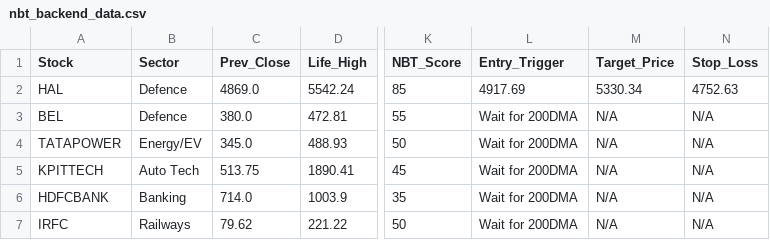
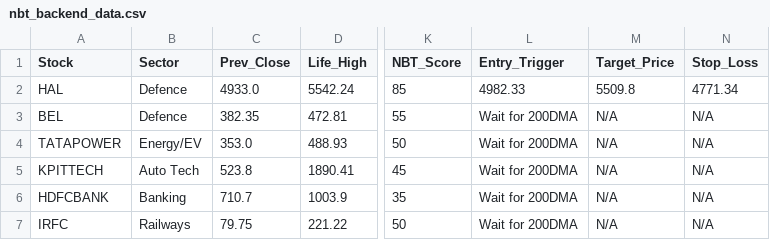
Before and after one commit to bornsupreme21-pk/NBT-Data-Engine, a CSV file: nbt_backend_data.csv, drawn as a sheet; only a part is shown, gaps mark what is left out; the diff names each change by its address in the sheet, - before the commit and + after, or states it on an @@ line.

Commit message:
Automated Daily Market Data Update

```diff
--- a/nbt_backend_data.csv
+++ b/nbt_backend_data.csv
-C2 (Prev_Close): 4869.0
+C2 (Prev_Close): 4933.0
-L2 (Entry_Trigger): 4917.69
+L2 (Entry_Trigger): 4982.33
-M2 (Target_Price): 5330.34
+M2 (Target_Price): 5509.8
-N2 (Stop_Loss): 4752.63
+N2 (Stop_Loss): 4771.34
-C3 (Prev_Close): 380.0
+C3 (Prev_Close): 382.35
-C4 (Prev_Close): 345.0
+C4 (Prev_Close): 353.0
-C5 (Prev_Close): 513.75
+C5 (Prev_Close): 523.8
-C6 (Prev_Close): 714.0
+C6 (Prev_Close): 710.7
-C7 (Prev_Close): 79.62
+C7 (Prev_Close): 79.75
```
